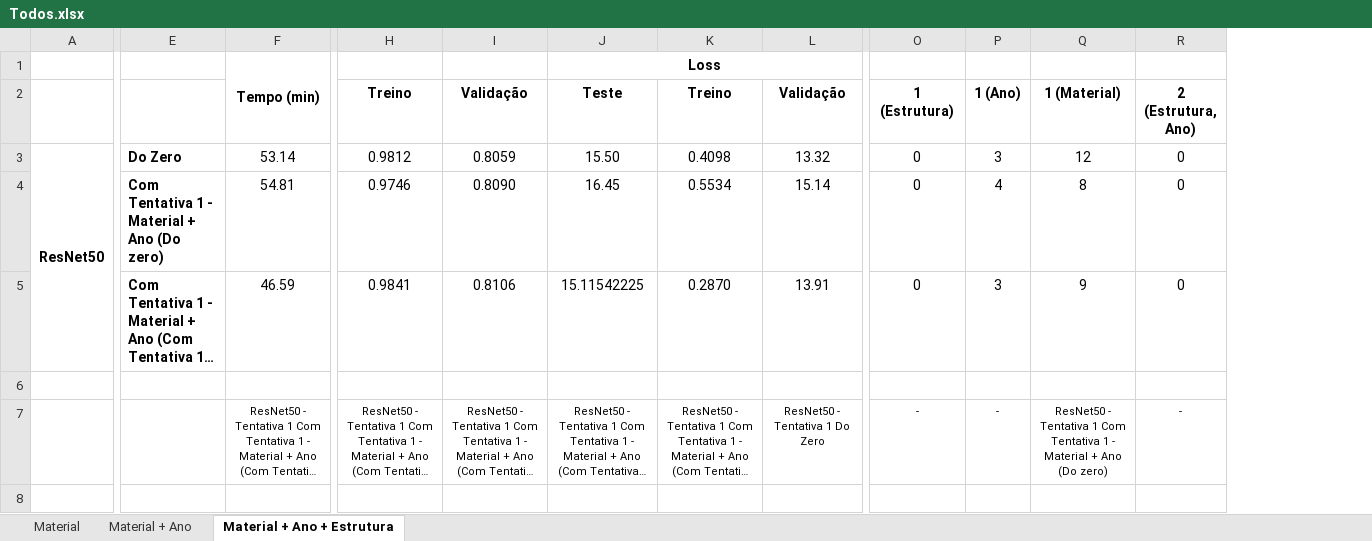
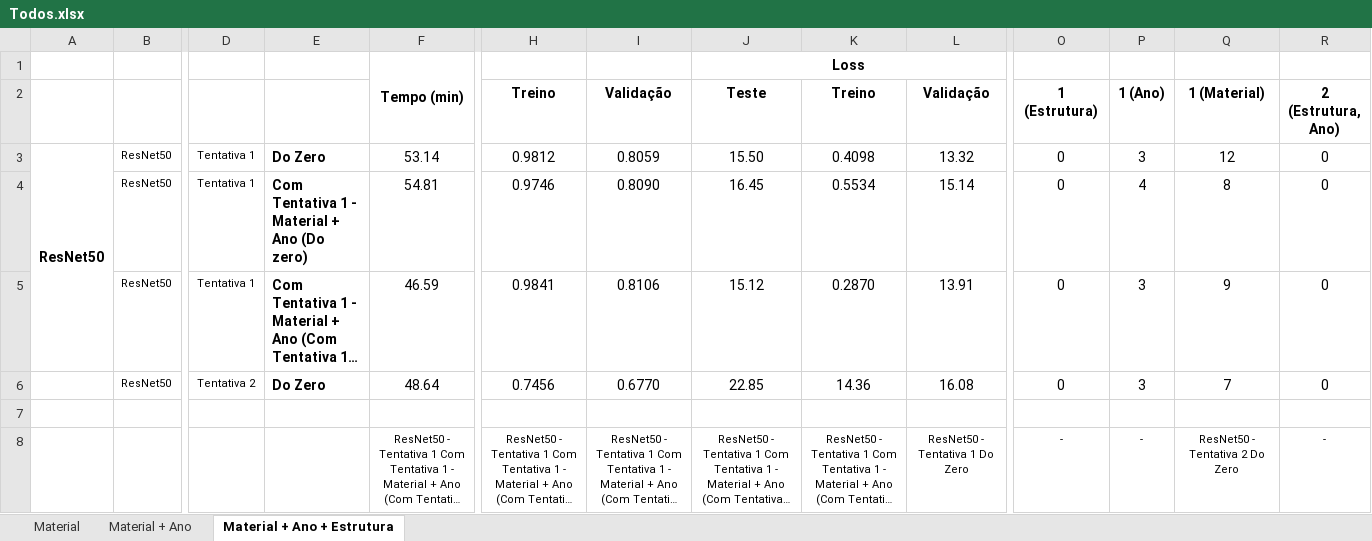
Before and after one commit to beatrizcn7/SAFENET-Bea, an Excel workbook: Resultados/Todos.xlsx, sheet Material + Ano + Estrutura, drawn as a sheet; only a part is shown, gaps mark what is left out; long unchanged cells end in …; values as stored, in another font and other column widths than the file's, no borders; addresses are those after the commit; rows hold the shown columns only; the diff names each change by its address in the sheet, - before the commit and + after, or states it on an @@ line.

Commit message:
Resultados 17.12

```diff
--- a/Resultados/Todos.xlsx (sheet Material + Ano + Estrutura)
+++ b/Resultados/Todos.xlsx (sheet Material + Ano + Estrutura)
@@ column B unhidden, rows 3-5: all ResNet50 @@
@@ column D unhidden, rows 3-5: all Tentativa 1 @@
-J5 (Teste): 15.11542225
+J5 (Teste): 15.12
+row 6:  | ResNet50 | Tentativa 2 | Do Zero | 48.64 | 0.7456 | 0.6770 | 22.85 | 14.36 | 16.08 | 0 | 3 | 7 | 0
-Q8 (1 (Material)): …- Tentativa 1 Com Tentativa 1 - Material + Ano (Do zero)
+Q8 (1 (Material)): …- Tentativa 2 Do Zero
```
Also changed, not shown: sheet Material, formulas that keep their value, Resultados/Material/Template.xlsx, 44 other files.
